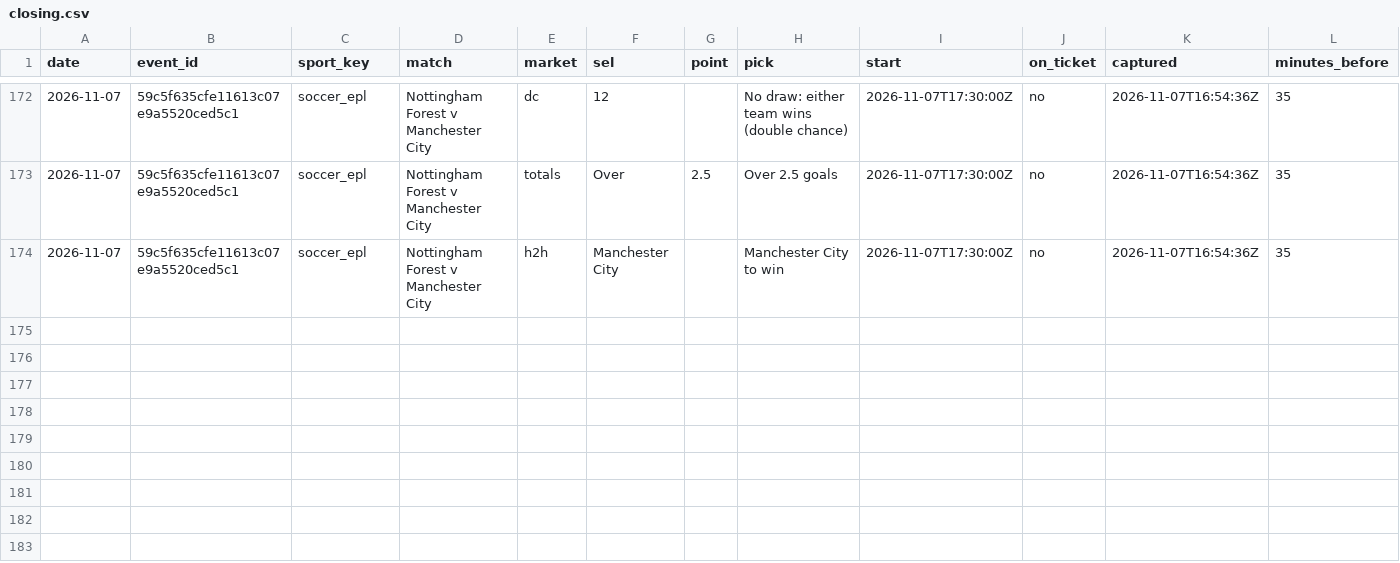
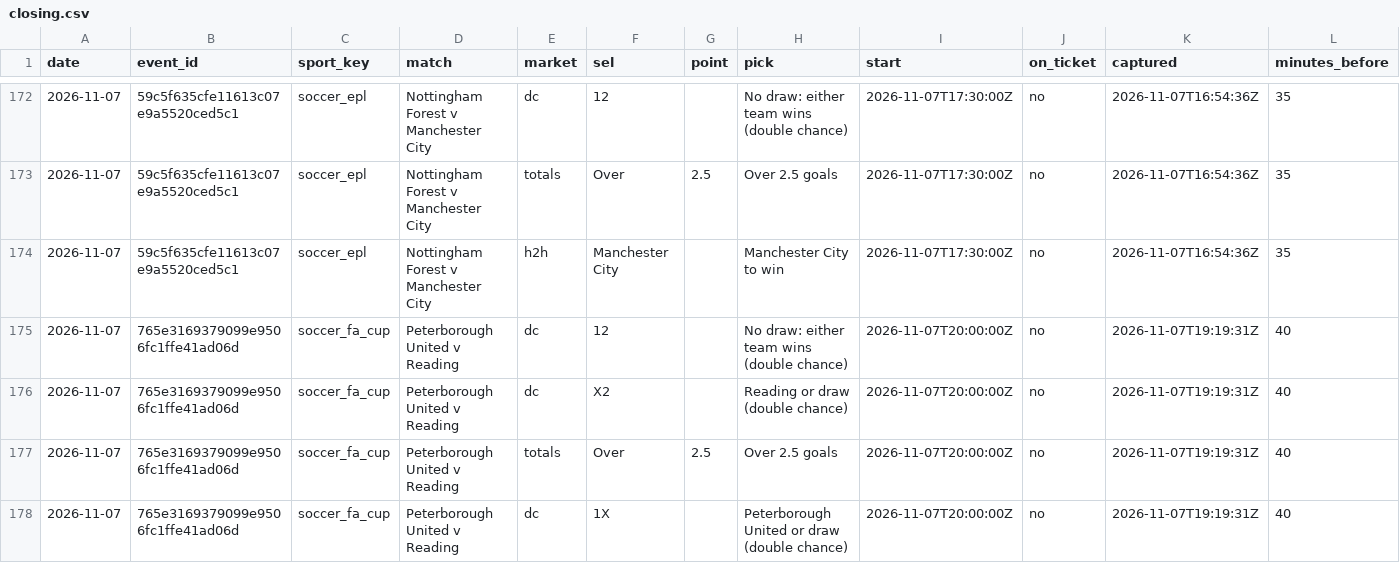
Before and after one commit to tralesmile/kockajse, a CSV file: data/closing.csv, drawn as a sheet; only a part is shown, gaps mark what is left out; rows hold the shown columns only; the diff names each change by its address in the sheet, - before the commit and + after, or states it on an @@ line.

Commit message:
Update closing prices

```diff
--- a/data/closing.csv
+++ b/data/closing.csv
+row 175: 2026-11-07 | 765e3169379099e9506fc1ffe41ad06d | soccer_fa_cup | Peterborough United v Reading | dc | 12 |  | No draw: either team wins (double chance) | 2026-11-07T20:00:00Z | no | 2026-11-07T19:19:31Z | 40
+row 176: 2026-11-07 | 765e3169379099e9506fc1ffe41ad06d | soccer_fa_cup | Peterborough United v Reading | dc | X2 |  | Reading or draw (double chance) | 2026-11-07T20:00:00Z | no | 2026-11-07T19:19:31Z | 40
+row 177: 2026-11-07 | 765e3169379099e9506fc1ffe41ad06d | soccer_fa_cup | Peterborough United v Reading | totals | Over | 2.5 | Over 2.5 goals | 2026-11-07T20:00:00Z | no | 2026-11-07T19:19:31Z | 40
+row 178: 2026-11-07 | 765e3169379099e9506fc1ffe41ad06d | soccer_fa_cup | Peterborough United v Reading | dc | 1X |  | Peterborough United or draw (double chance) | 2026-11-07T20:00:00Z | no | 2026-11-07T19:19:31Z | 40
```
Also changed, not shown: 2 other files.
